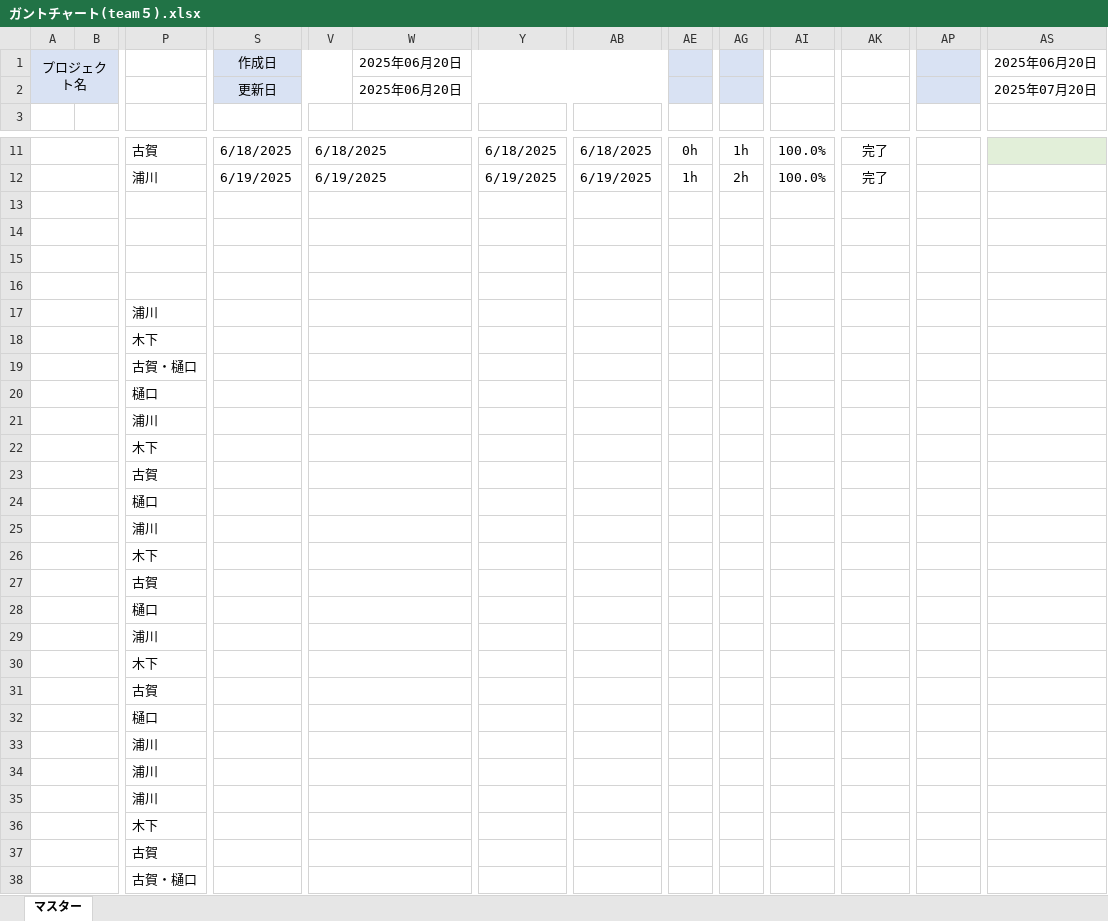
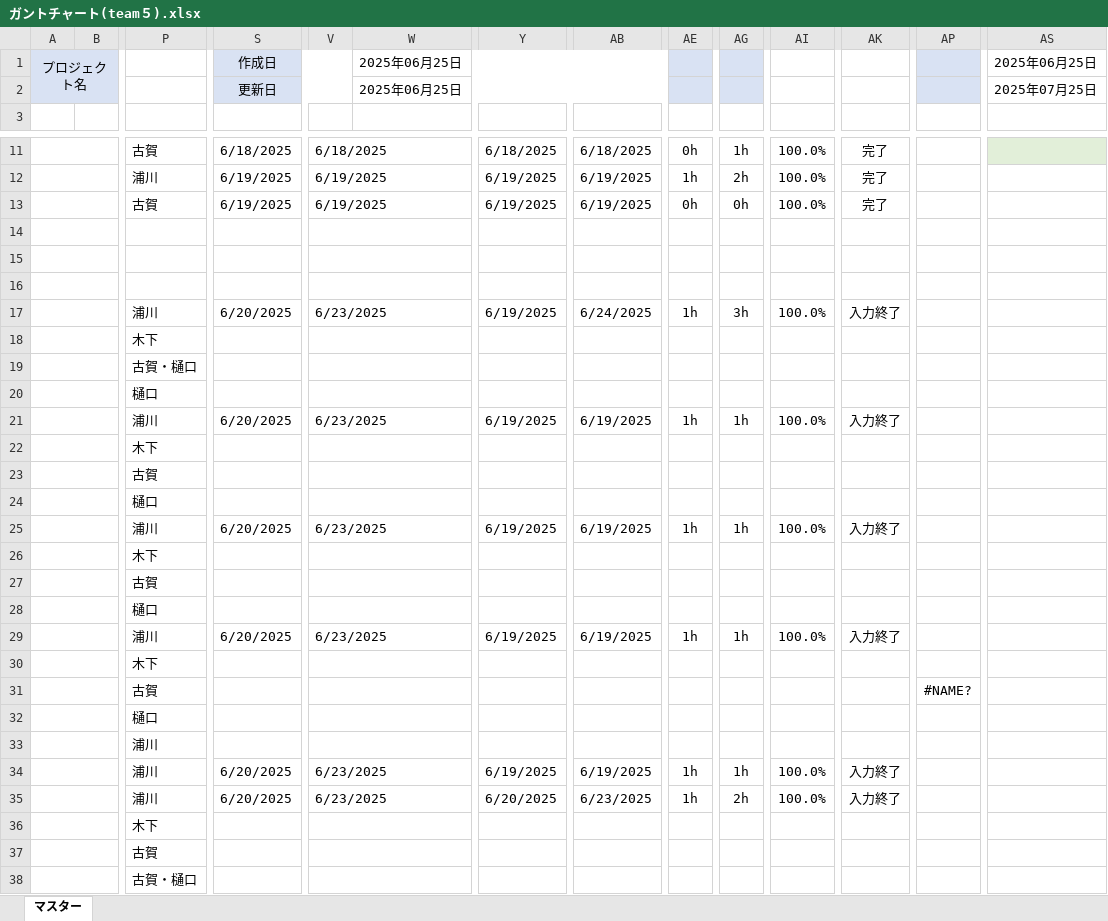
Before and after one commit to fusotr02/team5th, an Excel workbook: ガントチャート(team５).xlsx, sheet マスター, drawn as a sheet; only a part is shown, gaps mark what is left out; values as stored, in another font and other column widths than the file's, no borders; conditional formats not drawn; removed rows and columns are numbered as before the commit, all else as after; rows hold the shown columns only; the diff covers the shown part only; the diff names each change by its address in the sheet, - before the commit and + after, or states it on an @@ line.

Commit message:
ガントチャート

```diff
--- a/ガントチャート(team５).xlsx (sheet マスター)
+++ b/ガントチャート(team５).xlsx (sheet マスター)
-W1:W2: 2025年06月20日
+W1:W2: 2025年06月25日
-AS1: 2025年06月20日
+AS1: 2025年06月25日
-AS2: 2025年07月20日
+AS2: 2025年07月25日
-row 13: (empty)
+row 13:  |  | 古賀 | 6/19/2025 | 6/19/2025 |  | 6/19/2025 | 6/19/2025 | 0h | 0h | 100.0% | 完了
-row 17:  |  | 浦川
+row 17:  |  | 浦川 | 6/20/2025 | 6/23/2025 |  | 6/19/2025 | 6/24/2025 | 1h | 3h | 100.0% | 入力終了
-row 21:  |  | 浦川
+row 21:  |  | 浦川 | 6/20/2025 | 6/23/2025 |  | 6/19/2025 | 6/19/2025 | 1h | 1h | 100.0% | 入力終了
-row 25:  |  | 浦川
+row 25:  |  | 浦川 | 6/20/2025 | 6/23/2025 |  | 6/19/2025 | 6/19/2025 | 1h | 1h | 100.0% | 入力終了
-row 29:  |  | 浦川
+row 29:  |  | 浦川 | 6/20/2025 | 6/23/2025 |  | 6/19/2025 | 6/19/2025 | 1h | 1h | 100.0% | 入力終了
-AP31: (empty)
+AP31: #NAME?
-row 34:  |  | 浦川
-row 35:  |  | 浦川
+row 34:  |  | 浦川 | 6/20/2025 | 6/23/2025 |  | 6/19/2025 | 6/19/2025 | 1h | 1h | 100.0% | 入力終了
+row 35:  |  | 浦川 | 6/20/2025 | 6/23/2025 |  | 6/20/2025 | 6/23/2025 | 1h | 2h | 100.0% | 入力終了
```
Also changed, not shown: 6 added rows and 6 removed rows elsewhere in this sheet.
